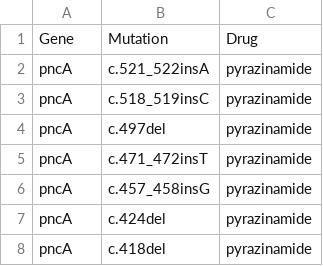
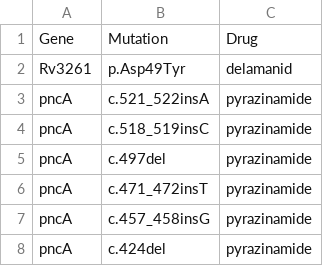
Before and after one commit to jodyphelan/tbdb, a CSV file: tbdb.csv, drawn as a sheet; only a part is shown; the shorter side is filled out with more unchanged rows.

Commit message:
update db

```diff
--- a/tbdb.csv
+++ b/tbdb.csv
@@ -1,2 +1,3 @@
 Gene,Mutation,Drug
+Rv3261,p.Asp49Tyr,delamanid
 pncA,c.521_522insA,pyrazinamide
```
